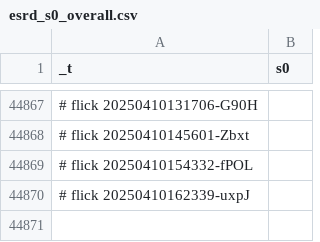
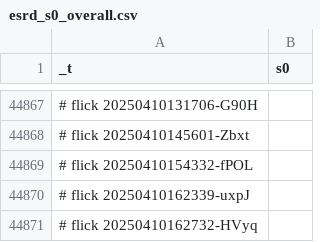
Before and after one commit to abikesa/phantom, a CSV file: kitabo/ensi/testbin/test3/assets/csv/esrd_s0_overall.csv, drawn as a sheet; only a part is shown, gaps mark what is left out; the diff names each change by its address in the sheet, - before the commit and + after, or states it on an @@ line.

Commit message:
kitabo/ensi/testbin/test3/assets/csv/esrd_s0_overall.csv

```diff
--- a/kitabo/ensi/testbin/test3/assets/csv/esrd_s0_overall.csv
+++ b/kitabo/ensi/testbin/test3/assets/csv/esrd_s0_overall.csv
+row 44871: # flick 20250410162732-HVyq
```
